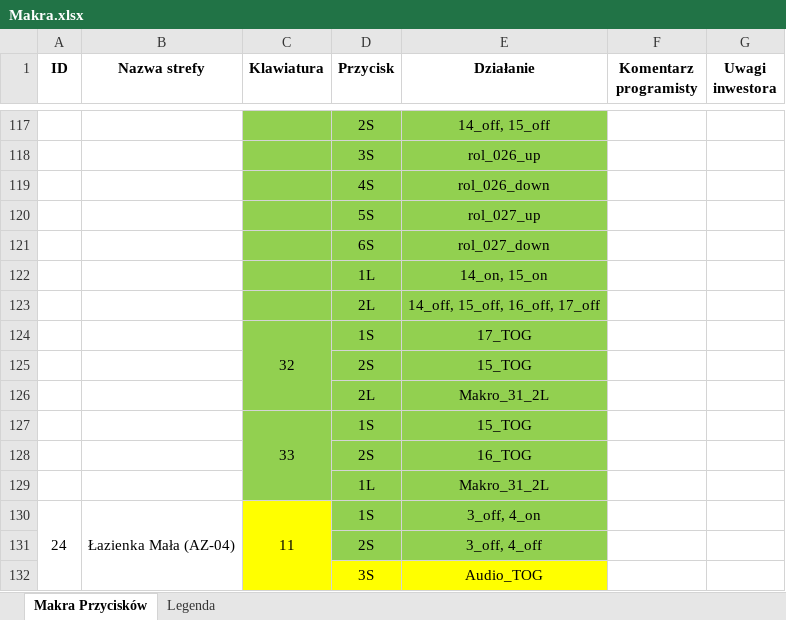
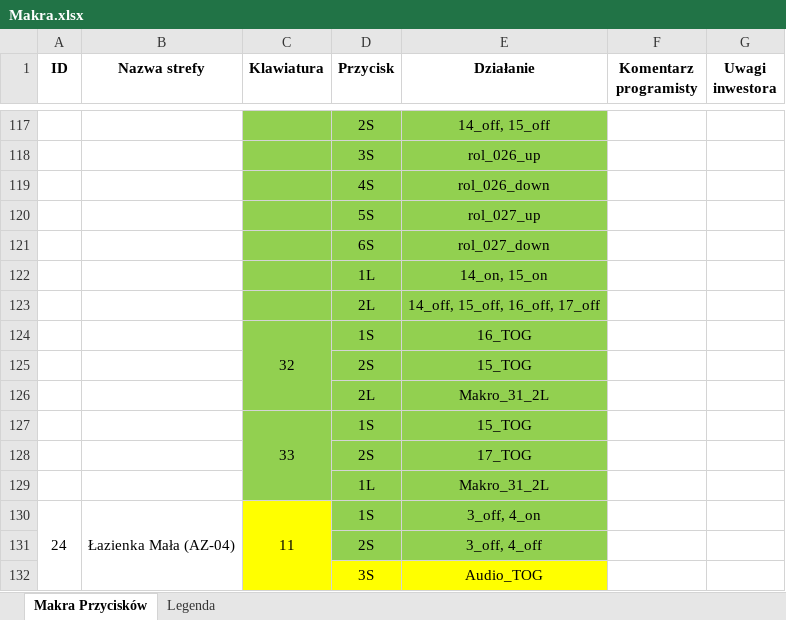
Before and after one commit to RBSystems/Crestron-10, an Excel workbook: Robak/doc/Makra.xlsx, sheet Makra Przycisków, drawn as a sheet; only a part is shown, gaps mark what is left out; values as stored, in another font and other column widths than the file's, no borders; the diff names each change by its address in the sheet, - before the commit and + after, or states it on an @@ line.

```diff
--- a/Robak/doc/Makra.xlsx (sheet Makra Przycisków)
+++ b/Robak/doc/Makra.xlsx (sheet Makra Przycisków)
-E124 (Działanie): 17_TOG
+E124 (Działanie): 16_TOG
-E128 (Działanie): 16_TOG
+E128 (Działanie): 17_TOG
```
Also changed, not shown: Robak/doc/DIN-8SW8.xlsx, 4 other files.
